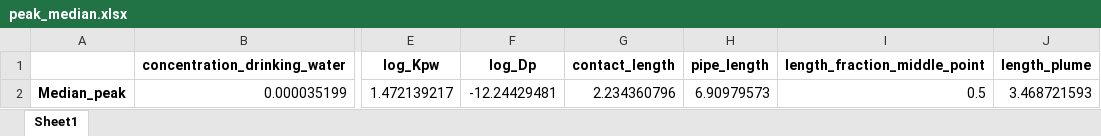
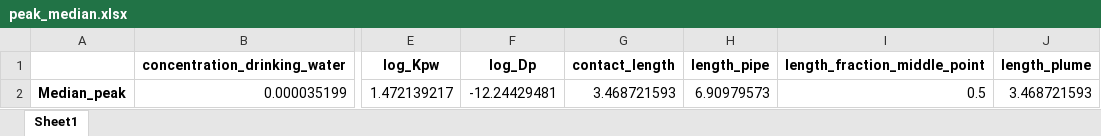
Before and after one commit to KWR-Water/pipepermcalc, an Excel workbook: research/Monte_carlo/output/peak_median.xlsx, sheet Sheet1, drawn as a sheet; only a part is shown, gaps mark what is left out; values as stored, in another font and other column widths than the file's, no borders; the diff names each change by its address in the sheet, - before the commit and + after, or states it on an @@ line.

```diff
--- a/research/Monte_carlo/output/peak_median.xlsx (sheet Sheet1)
+++ b/research/Monte_carlo/output/peak_median.xlsx (sheet Sheet1)
-H1: pipe_length
+H1: length_pipe
-G2 (contact_length): 2.234360796
+G2 (contact_length): 3.468721593
```
Also changed, not shown: research/Monte_carlo/output/mean_1%.xlsx, research/Monte_carlo/output/mean_1_st_dev.xlsx, 56 other files.
